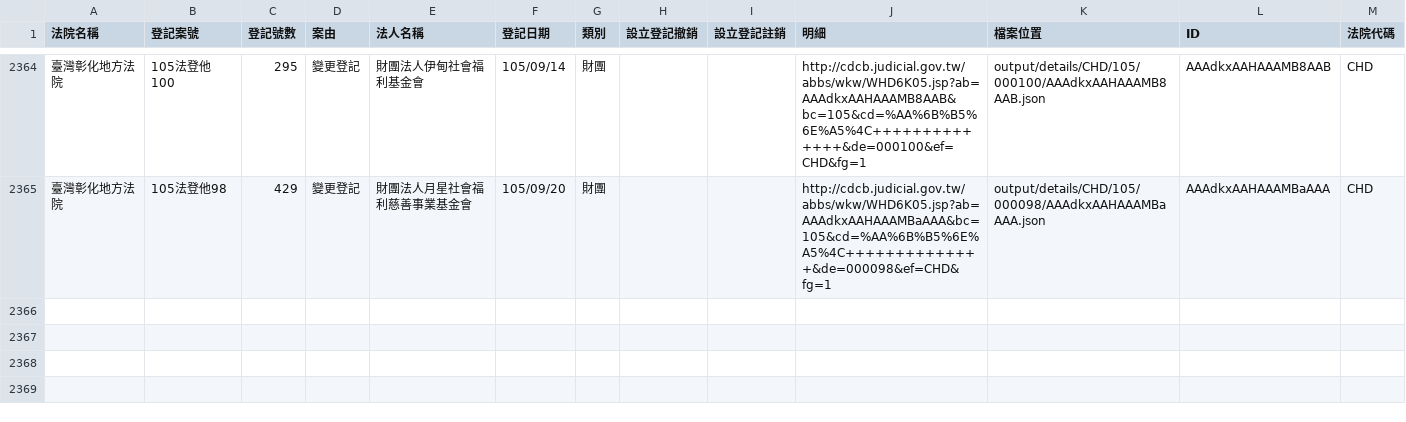
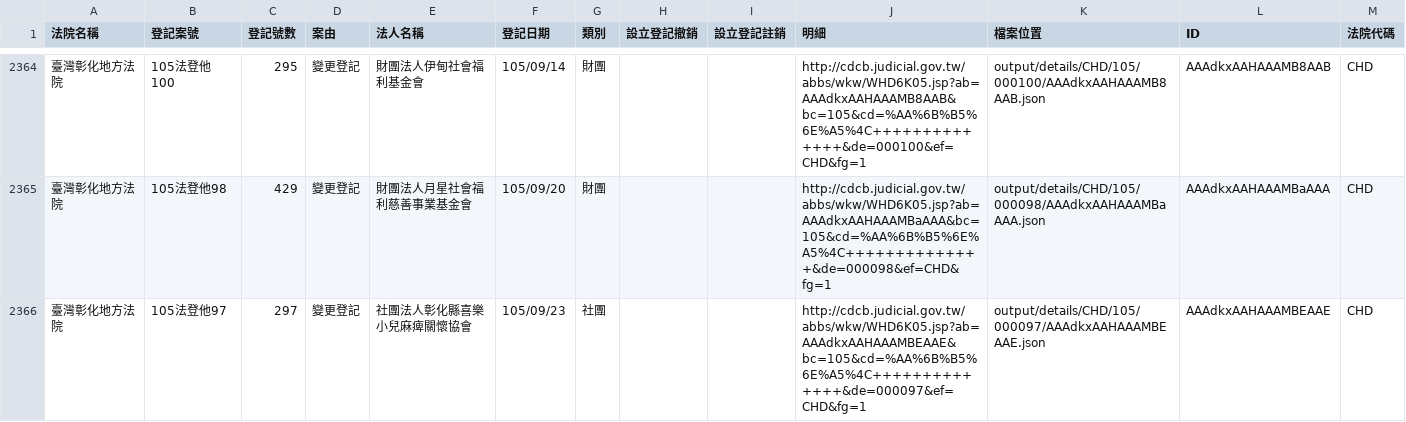
Before and after one commit to longhsiung/foundationtw, a CSV file: output/lists/CHD.csv, drawn as a sheet; only a part is shown, gaps mark what is left out.

```diff
--- a/output/lists/CHD.csv
+++ b/output/lists/CHD.csv
@@ -2365 +2365,2 @@
 臺灣彰化地方法院,105法登他98,429,變更登記,財團法人月星社會福利慈善事業基金會,105/09/20,財團,,,http://cdcb.judicial.gov.tw/abbs/wkw/WHD6K05.jsp?ab=AAAdkxAAHAAAMBaAAA&bc=105&cd=%AA%6B%B5%6E%A5%4C++++++++++++++&de=000098&ef=CHD&fg=1,output/details/CHD/105/000098/AAAdkxAAHAAAMBaAAA.json,AAAdkxAAHAAAMBaAAA,CHD
+臺灣彰化地方法院,105法登他97,297,變更登記,社團法人彰化縣喜樂小兒麻痺關懷協會,105/09/23,社團,,,http://cdcb.judicial.gov.tw/abbs/wkw/WHD6K05.jsp?ab=AAAdkxAAHAAAMBEAAE&bc=105&cd=%AA%6B%B5%6E%A5%4C++++++++++++++&de=000097&ef=CHD&fg=1,output/details/CHD/105/000097/AAAdkxAAHAAAMBEAAE.json,AAAdkxAAHAAAMBEAAE,CHD
```
Also changed, not shown: output/lists/KLD.csv, output/lists/MLD.csv, 43 other files.
